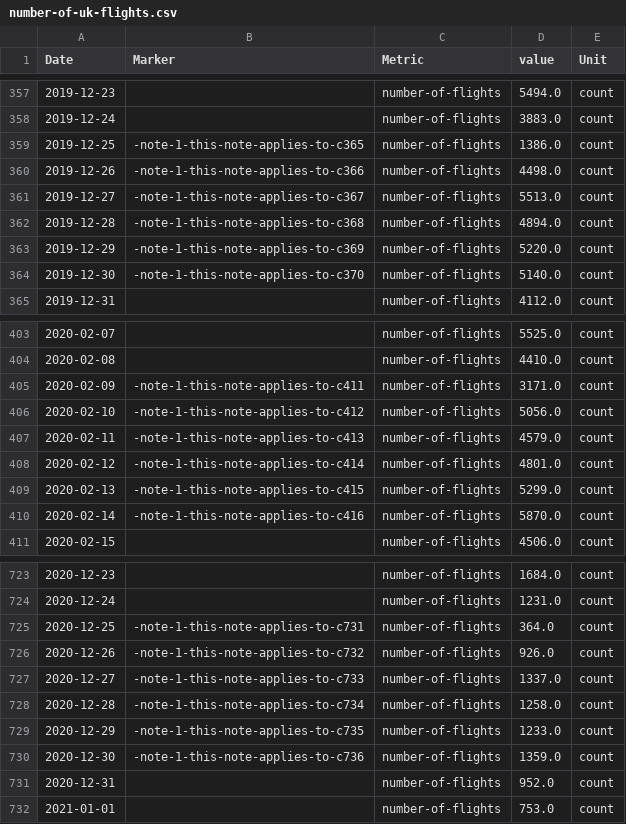
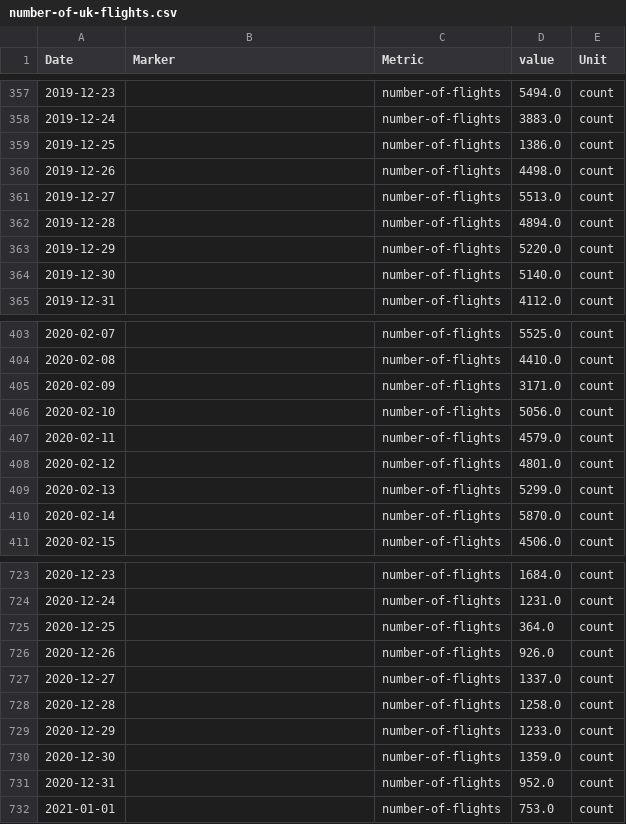
Before and after one commit to GSS-Cogs/ons-faster-economic-indicators, a CSV file: flights/out/number-of-uk-flights.csv, drawn as a sheet; only a part is shown, gaps mark what is left out; the diff covers the shown part only.

```diff
--- a/flights/out/number-of-uk-flights.csv
+++ b/flights/out/number-of-uk-flights.csv
@@ -358,8 +358,8 @@ Date,Marker,Metric,value,Unit
 2019-12-24,,number-of-flights,3883.0,count
-2019-12-25,-note-1-this-note-applies-to-c365,number-of-flights,1386.0,count
-2019-12-26,-note-1-this-note-applies-to-c366,number-of-flights,4498.0,count
-2019-12-27,-note-1-this-note-applies-to-c367,number-of-flights,5513.0,count
-2019-12-28,-note-1-this-note-applies-to-c368,number-of-flights,4894.0,count
-2019-12-29,-note-1-this-note-applies-to-c369,number-of-flights,5220.0,count
-2019-12-30,-note-1-this-note-applies-to-c370,number-of-flights,5140.0,count
+2019-12-25,,number-of-flights,1386.0,count
+2019-12-26,,number-of-flights,4498.0,count
+2019-12-27,,number-of-flights,5513.0,count
+2019-12-28,,number-of-flights,4894.0,count
+2019-12-29,,number-of-flights,5220.0,count
+2019-12-30,,number-of-flights,5140.0,count
 2019-12-31,,number-of-flights,4112.0,count
@@ -404,8 +404,8 @@ Date,Marker,Metric,value,Unit
 2020-02-08,,number-of-flights,4410.0,count
-2020-02-09,-note-1-this-note-applies-to-c411,number-of-flights,3171.0,count
-2020-02-10,-note-1-this-note-applies-to-c412,number-of-flights,5056.0,count
-2020-02-11,-note-1-this-note-applies-to-c413,number-of-flights,4579.0,count
-2020-02-12,-note-1-this-note-applies-to-c414,number-of-flights,4801.0,count
-2020-02-13,-note-1-this-note-applies-to-c415,number-of-flights,5299.0,count
-2020-02-14,-note-1-this-note-applies-to-c416,number-of-flights,5870.0,count
+2020-02-09,,number-of-flights,3171.0,count
+2020-02-10,,number-of-flights,5056.0,count
+2020-02-11,,number-of-flights,4579.0,count
+2020-02-12,,number-of-flights,4801.0,count
+2020-02-13,,number-of-flights,5299.0,count
+2020-02-14,,number-of-flights,5870.0,count
 2020-02-15,,number-of-flights,4506.0,count
@@ -724,8 +724,8 @@ Date,Marker,Metric,value,Unit
 2020-12-24,,number-of-flights,1231.0,count
-2020-12-25,-note-1-this-note-applies-to-c731,number-of-flights,364.0,count
-2020-12-26,-note-1-this-note-applies-to-c732,number-of-flights,926.0,count
-2020-12-27,-note-1-this-note-applies-to-c733,number-of-flights,1337.0,count
-2020-12-28,-note-1-this-note-applies-to-c734,number-of-flights,1258.0,count
-2020-12-29,-note-1-this-note-applies-to-c735,number-of-flights,1233.0,count
-2020-12-30,-note-1-this-note-applies-to-c736,number-of-flights,1359.0,count
+2020-12-25,,number-of-flights,364.0,count
+2020-12-26,,number-of-flights,926.0,count
+2020-12-27,,number-of-flights,1337.0,count
+2020-12-28,,number-of-flights,1258.0,count
+2020-12-29,,number-of-flights,1233.0,count
+2020-12-30,,number-of-flights,1359.0,count
 2020-12-31,,number-of-flights,952.0,count
```
Also changed, not shown: 56 edited cells elsewhere in this file, flights/flights.csv, 2 other files.
